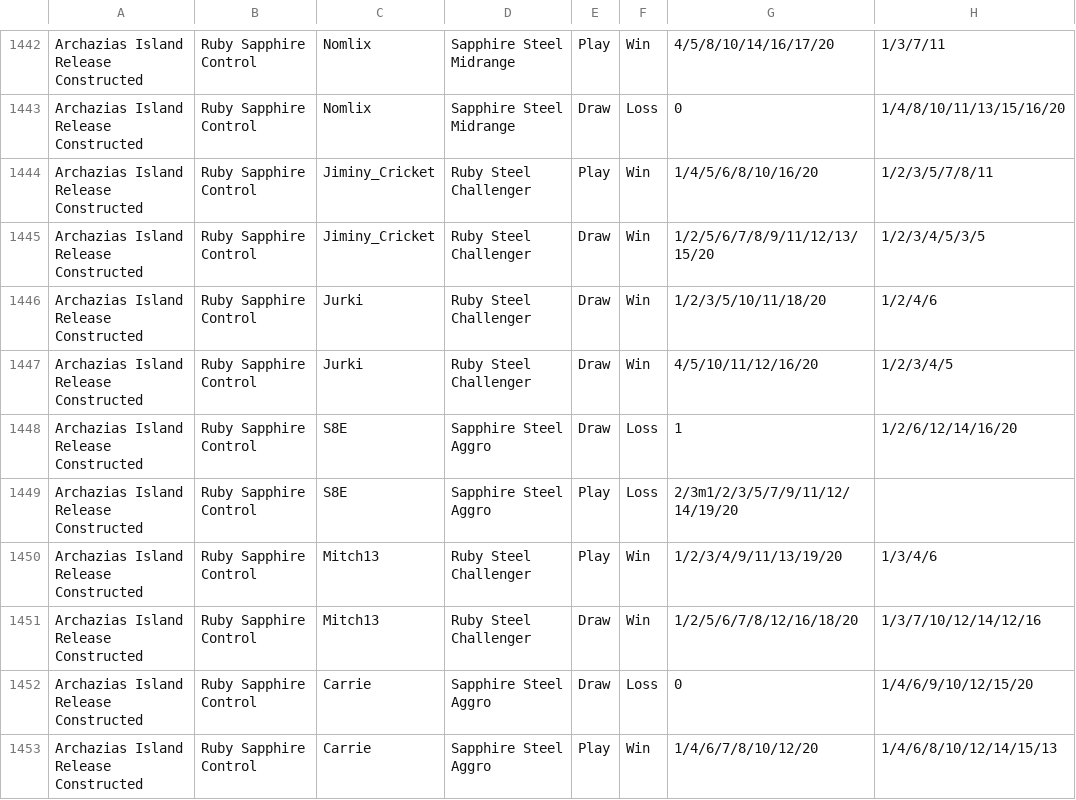
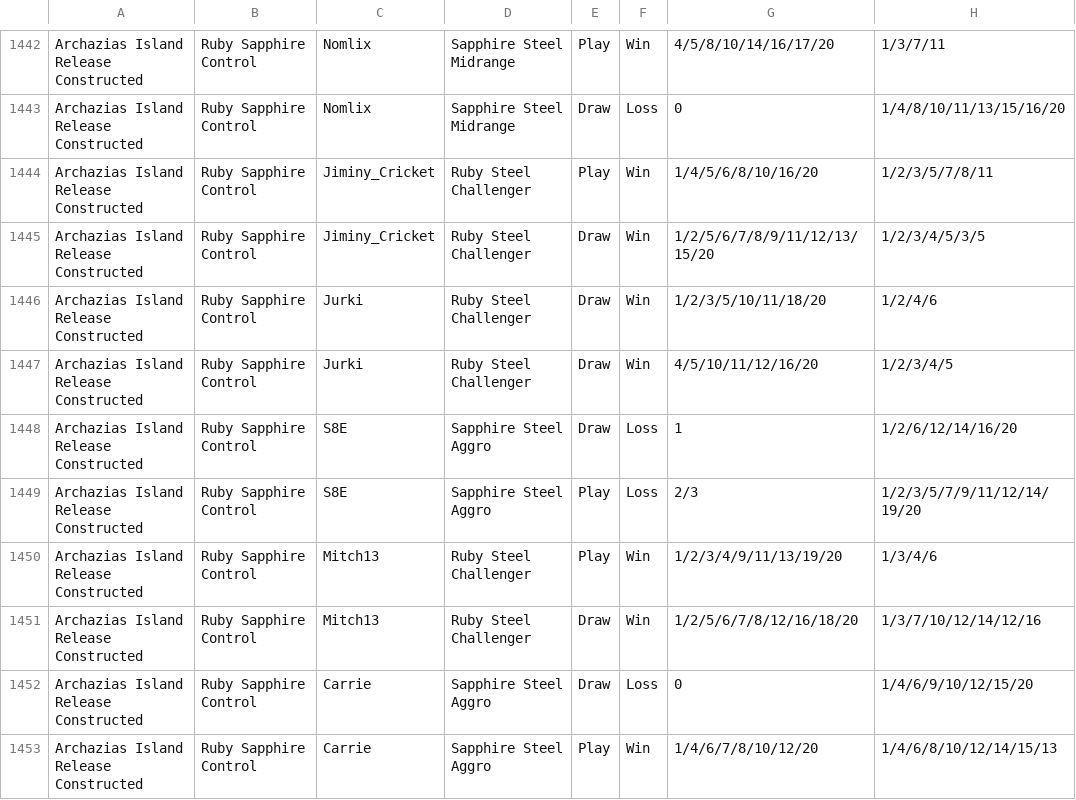
Before and after one commit to shinobi64/lorcana, a CSV file: results/results.csv, drawn as a sheet; only a part is shown, gaps mark what is left out.

Commit message:
data: release 2025-03-09 reports

```diff
--- a/results/results.csv
+++ b/results/results.csv
@@ -1448,3 +1448,3 @@ Archazias Island Release Constructed,Ruby Sapphire Control,Jurki,Ruby Steel Chal
 Archazias Island Release Constructed,Ruby Sapphire Control,S8E,Sapphire Steel Aggro,Draw,Loss,1,1/2/6/12/14/16/20
-Archazias Island Release Constructed,Ruby Sapphire Control,S8E,Sapphire Steel Aggro,Play,Loss,2/3m1/2/3/5/7/9/11/12/14/19/20
+Archazias Island Release Constructed,Ruby Sapphire Control,S8E,Sapphire Steel Aggro,Play,Loss,2/3,1/2/3/5/7/9/11/12/14/19/20
 Archazias Island Release Constructed,Ruby Sapphire Control,Mitch13,Ruby Steel Challenger,Play,Win,1/2/3/4/9/11/13/19/20,1/3/4/6
```
Also changed, not shown: 4 other files.
